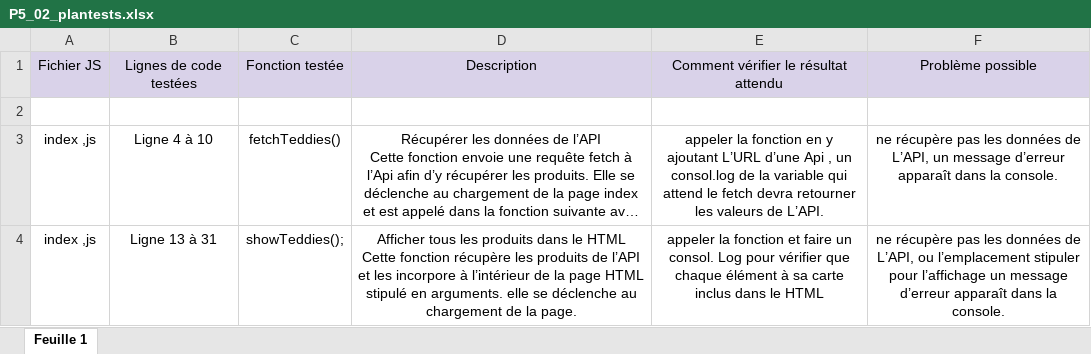
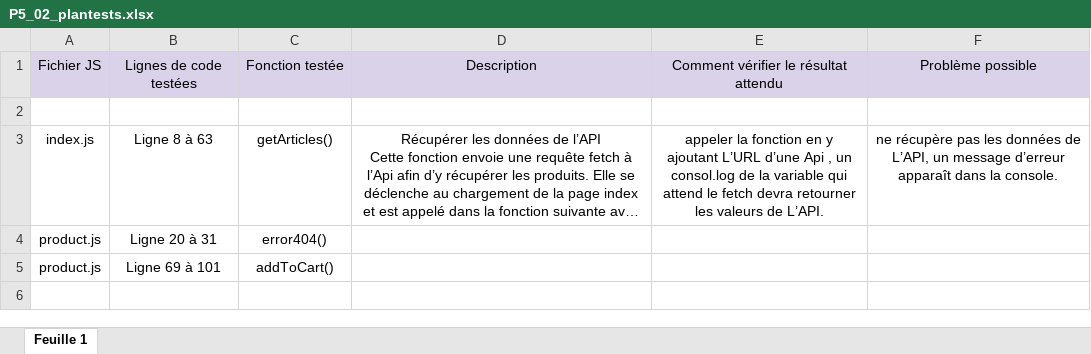
Before and after one commit to emifrog/XavierRobart_5_29052021, an Excel workbook: P5_02_plantests.xlsx, sheet Feuille 1, drawn as a sheet; long unchanged cells end in …; values as stored, in another font and other column widths than the file's, no borders; removed rows and columns are numbered as before the commit, all else as after; ↵ is a line break in a cell; the diff names each change by its address in the sheet, - before the commit and + after, or states it on an @@ line.

```diff
--- a/P5_02_plantests.xlsx (sheet Feuille 1)
+++ b/P5_02_plantests.xlsx (sheet Feuille 1)
-A3: index ,js
+A3: index.js
-B3: Ligne 4 à 10
+B3: Ligne 8 à 63
-C3: fetchTeddies()
+C3: getArticles()
-row 4: index ,js | Ligne 13 à 31 | showTeddies(); | Afficher tous les produits dans le HTML ↵ Cette fonction récupère les produits de l’API et les incorpore à l’intérieur de la page HTML stipulé en arguments. elle se déclenche au chargement de la page. | appeler la fonction et faire un consol. Log pour vérifier que chaque élément à sa carte inclus dans le HTML | ne récupère pas les données de L’API, ou l’emplacement stipuler pour l’affichage un message d’erreur apparaît dans la console.
+row 4: product.js | Ligne 20 à 31 | error404()
+row 5: product.js | Ligne 69 à 101 | addToCart()
```
Also changed, not shown: 42 other files.
